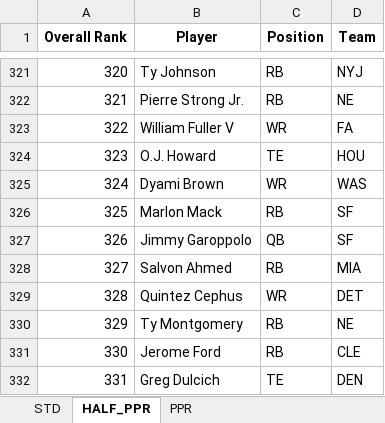
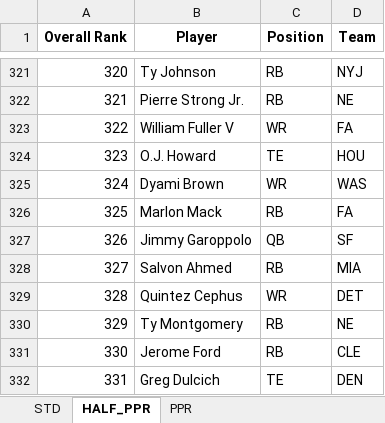
Before and after one commit to barbacbd/FantasyRankings, an Excel workbook: docs/FantasyProsFootballDraft.xlsx, sheet HALF_PPR, drawn as a sheet; only a part is shown, gaps mark what is left out; values as stored, in another font and other column widths than the file's, no borders; the diff names each change by its address in the sheet, - before the commit and + after, or states it on an @@ line.

```diff
--- a/docs/FantasyProsFootballDraft.xlsx (sheet HALF_PPR)
+++ b/docs/FantasyProsFootballDraft.xlsx (sheet HALF_PPR)
-D326 (Team): SF
+D326 (Team): FA
```
Also changed, not shown: sheet PPR, sheet STD, docs/FantasyProsBaseballDraft.xlsx, docs/FantasyProsBasketballDraft.xlsx, 8 other files.
